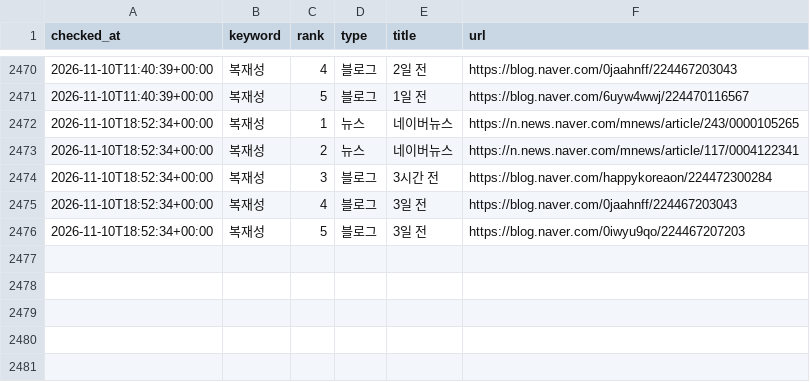
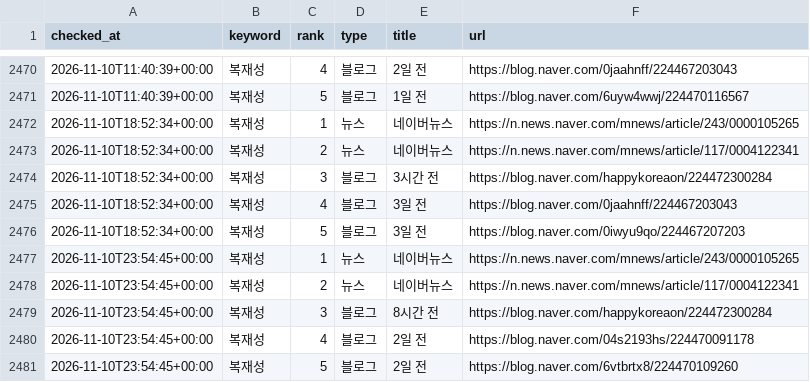
Before and after one commit to hanjaein/jisikgwangjang, a CSV file: data/naver_ranking_history.csv, drawn as a sheet; only a part is shown, gaps mark what is left out; the diff names each change by its address in the sheet, - before the commit and + after, or states it on an @@ line.

```diff
--- a/data/naver_ranking_history.csv
+++ b/data/naver_ranking_history.csv
+row 2477: 2026-11-10T23:54:45+00:00 | 복재성 | 1 | 뉴스 | 네이버뉴스 | https://n.news.naver.com/mnews/article/243/0000105265
+row 2478: 2026-11-10T23:54:45+00:00 | 복재성 | 2 | 뉴스 | 네이버뉴스 | https://n.news.naver.com/mnews/article/117/0004122341
+row 2479: 2026-11-10T23:54:45+00:00 | 복재성 | 3 | 블로그 | 8시간 전 | https://blog.naver.com/happykoreaon/224472300284
+row 2480: 2026-11-10T23:54:45+00:00 | 복재성 | 4 | 블로그 | 2일 전 | https://blog.naver.com/04s2193hs/224470091178
+row 2481: 2026-11-10T23:54:45+00:00 | 복재성 | 5 | 블로그 | 2일 전 | https://blog.naver.com/6vtbrtx8/224470109260
```
Also changed, not shown: 1 other file.
